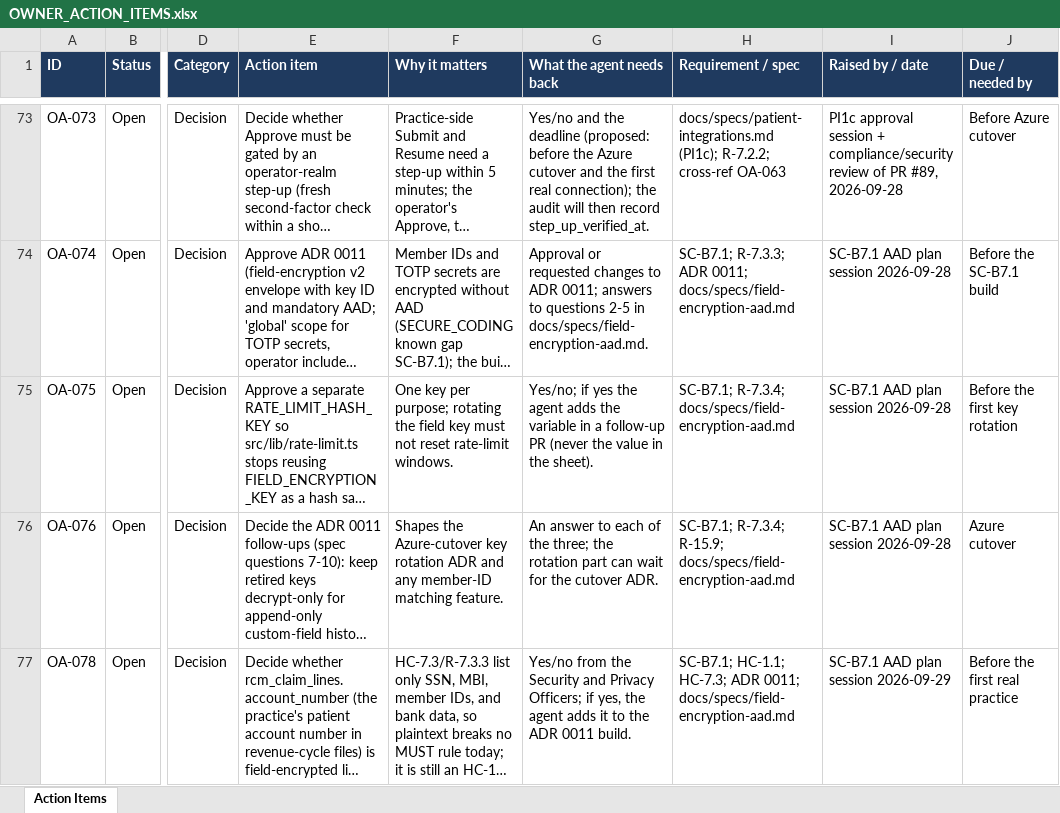
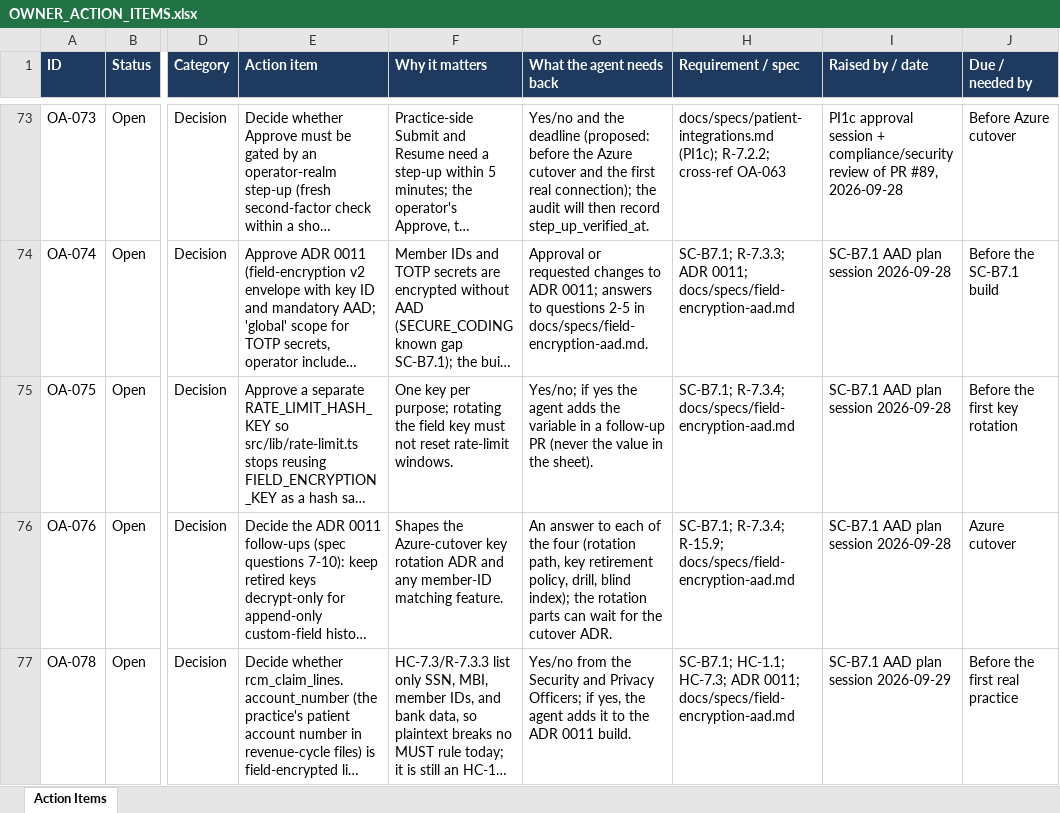
Before and after one commit to jselvalugo/DenialDesk, an Excel workbook: docs/owner/OWNER_ACTION_ITEMS.xlsx, sheet Action Items, drawn as a sheet; only a part is shown, gaps mark what is left out; long unchanged cells end in …; values as stored, in another font and other column widths than the file's, no borders; the diff names each change by its address in the sheet, - before the commit and + after, or states it on an @@ line.

```diff
--- a/docs/owner/OWNER_ACTION_ITEMS.xlsx (sheet Action Items)
+++ b/docs/owner/OWNER_ACTION_ITEMS.xlsx (sheet Action Items)
-G76 (What the agent needs back): …of the three; the rotation part can wait…
+G76 (What the agent needs back): …of the four (rotation path, key retirement policy, drill, blind index); the rotation parts can wait…
```
Also changed, not shown: 2 other files.
